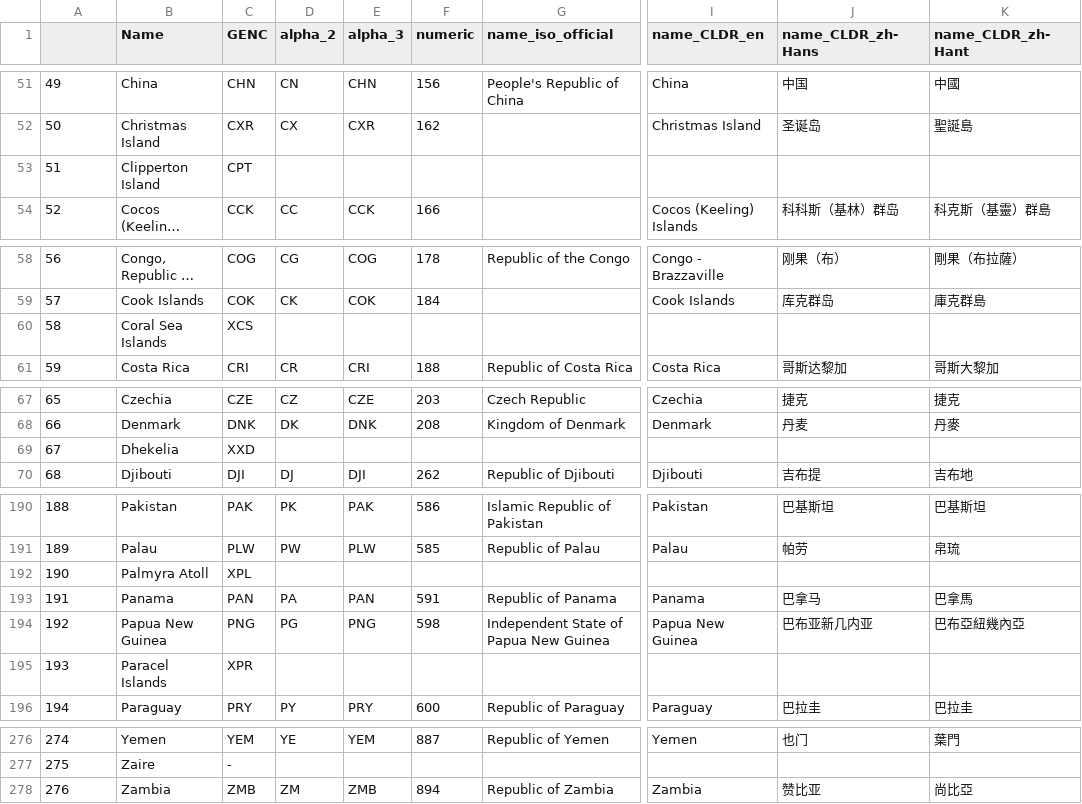
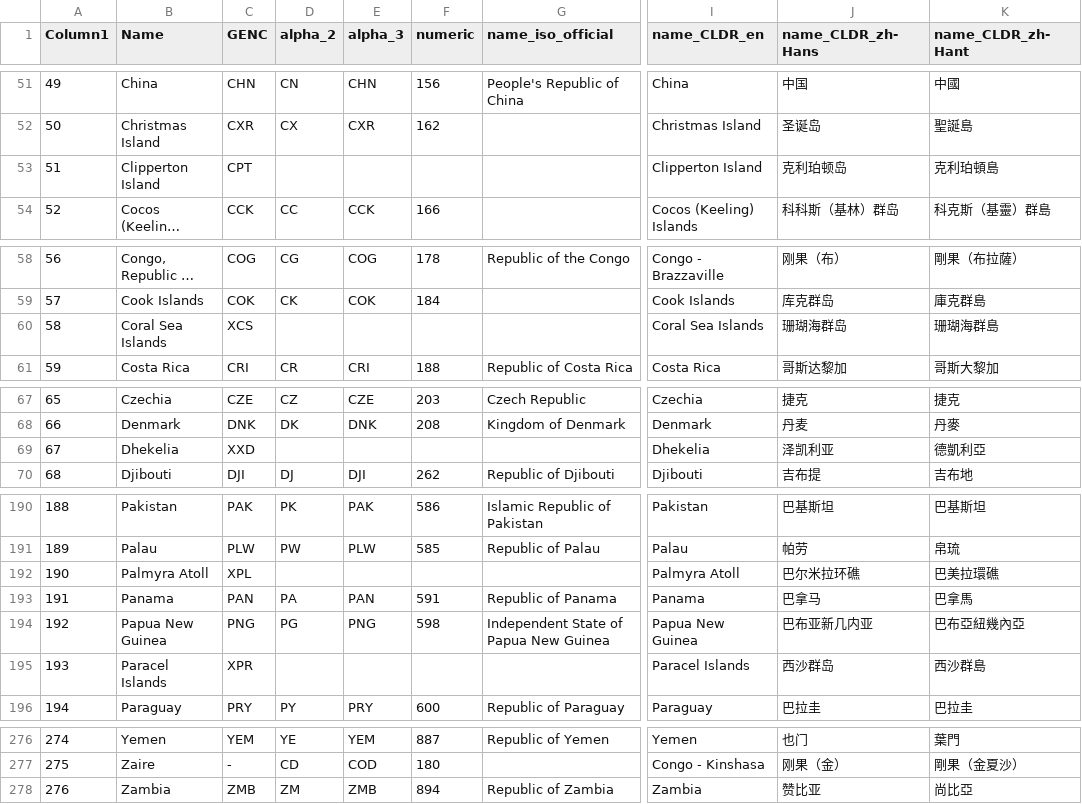
Before and after one commit to oxfordroadmapping/country-profiles-clean-up, a CSV file: Country Data Codes.ext.csv, drawn as a sheet; only a part is shown, gaps mark what is left out; long unchanged cells end in …; the diff covers the shown part only; the diff names each change by its address in the sheet, - before the commit and + after, or states it on an @@ line.

```diff
--- a/Country Data Codes.ext.csv
+++ b/Country Data Codes.ext.csv
-A1: (empty)
+A1: Column1
-I53 (name_CLDR_en): (empty)
+I53 (name_CLDR_en): Clipperton Island
-J53 (name_CLDR_zh-Hans): (empty)
+J53 (name_CLDR_zh-Hans): 克利珀顿岛
-K53 (name_CLDR_zh-Hant): (empty)
+K53 (name_CLDR_zh-Hant): 克利珀頓島
-I60 (name_CLDR_en): (empty)
+I60 (name_CLDR_en): Coral Sea Islands
-J60 (name_CLDR_zh-Hans): (empty)
+J60 (name_CLDR_zh-Hans): 珊瑚海群岛
-K60 (name_CLDR_zh-Hant): (empty)
+K60 (name_CLDR_zh-Hant): 珊瑚海群島
-I69 (name_CLDR_en): (empty)
+I69 (name_CLDR_en): Dhekelia
-J69 (name_CLDR_zh-Hans): (empty)
+J69 (name_CLDR_zh-Hans): 泽凯利亚
-K69 (name_CLDR_zh-Hant): (empty)
+K69 (name_CLDR_zh-Hant): 德凱利亞
-I192 (name_CLDR_en): (empty)
+I192 (name_CLDR_en): Palmyra Atoll
-J192 (name_CLDR_zh-Hans): (empty)
+J192 (name_CLDR_zh-Hans): 巴尔米拉环礁
-K192 (name_CLDR_zh-Hant): (empty)
+K192 (name_CLDR_zh-Hant): 巴美拉環礁
-I195 (name_CLDR_en): (empty)
+I195 (name_CLDR_en): Paracel Islands
-J195 (name_CLDR_zh-Hans): (empty)
+J195 (name_CLDR_zh-Hans): 西沙群岛
-K195 (name_CLDR_zh-Hant): (empty)
+K195 (name_CLDR_zh-Hant): 西沙群島
-D277 (alpha_2): (empty)
+D277 (alpha_2): CD
-E277 (alpha_3): (empty)
+E277 (alpha_3): COD
-F277 (numeric): (empty)
+F277 (numeric): 180
-I277 (name_CLDR_en): (empty)
+I277 (name_CLDR_en): Congo - Kinshasa
-J277 (name_CLDR_zh-Hans): (empty)
+J277 (name_CLDR_zh-Hans): 刚果（金）
-K277 (name_CLDR_zh-Hant): (empty)
+K277 (name_CLDR_zh-Hant): 剛果（金夏沙）
```
Also changed, not shown: 84 edited cells elsewhere in this file, 1 other file.
